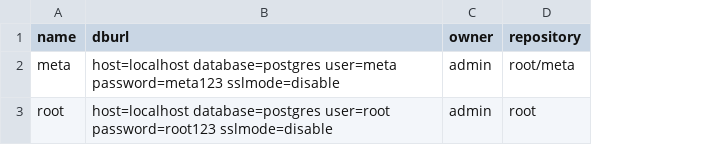
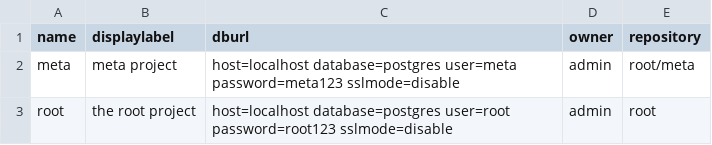
Before and after one commit to linlexing/dbgo, a CSV file: repository/root/meta/_pd/lx_project/data.csv, drawn as a sheet; the diff names each change by its address in the sheet, - before the commit and + after, or states it on an @@ line.

```diff
--- a/repository/root/meta/_pd/lx_project/data.csv
+++ b/repository/root/meta/_pd/lx_project/data.csv
+column B (displaylabel), rows 2-3: meta project | the root project
```
Also changed, not shown: 42 other files.
